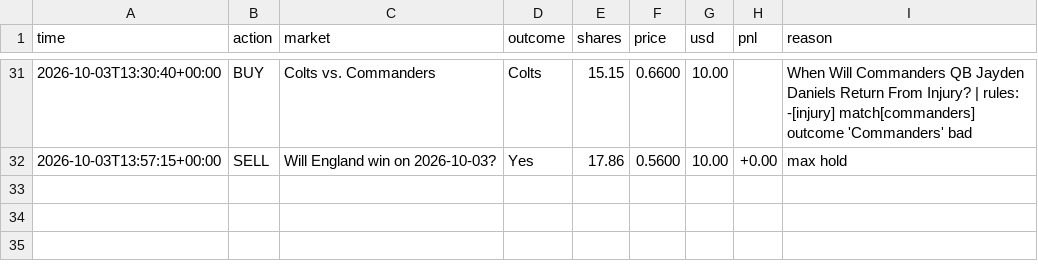
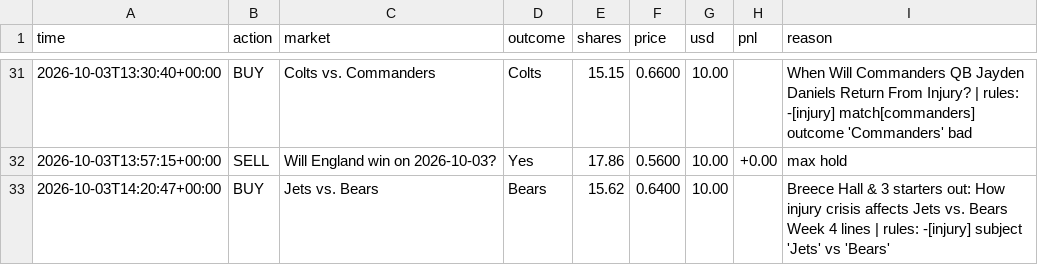
Before and after one commit to MoldyAxis395/polymarket-news-bot, a CSV file: data/trades.csv, drawn as a sheet; only a part is shown, gaps mark what is left out.

```diff
--- a/data/trades.csv
+++ b/data/trades.csv
@@ -32 +32,2 @@ time,action,market,outcome,shares,price,usd,pnl,reason
 2026-10-03T13:57:15+00:00,SELL,Will England win on 2026-10-03?,Yes,17.86,0.5600,10.00,+0.00,max hold
+2026-10-03T14:20:47+00:00,BUY,Jets vs. Bears,Bears,15.62,0.6400,10.00,,Breece Hall & 3 starters out: How injury crisis affects Jets vs. Bears Week 4 lines | rules: -[injury] subject 'Jets' vs 'Bears'
```
Also changed, not shown: 5 other files.
